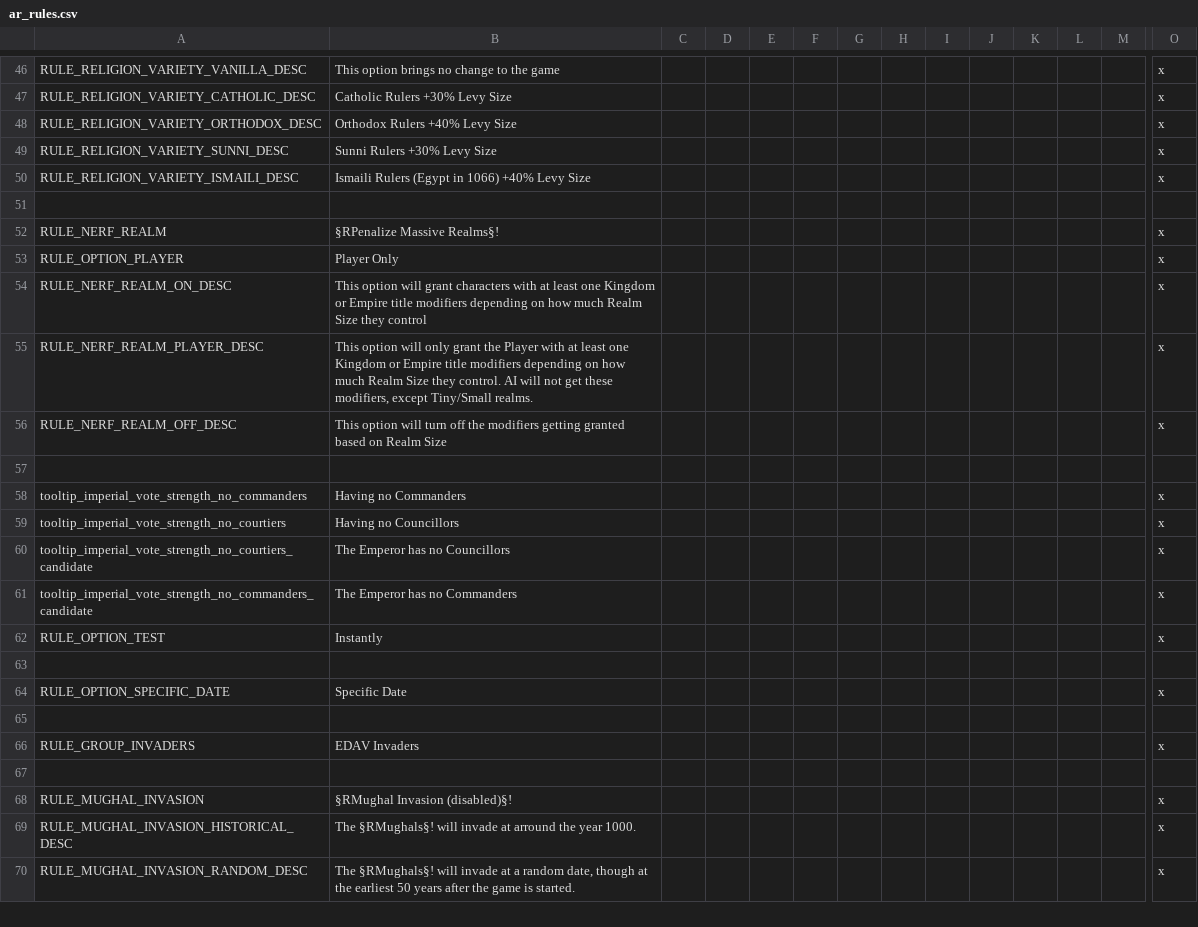
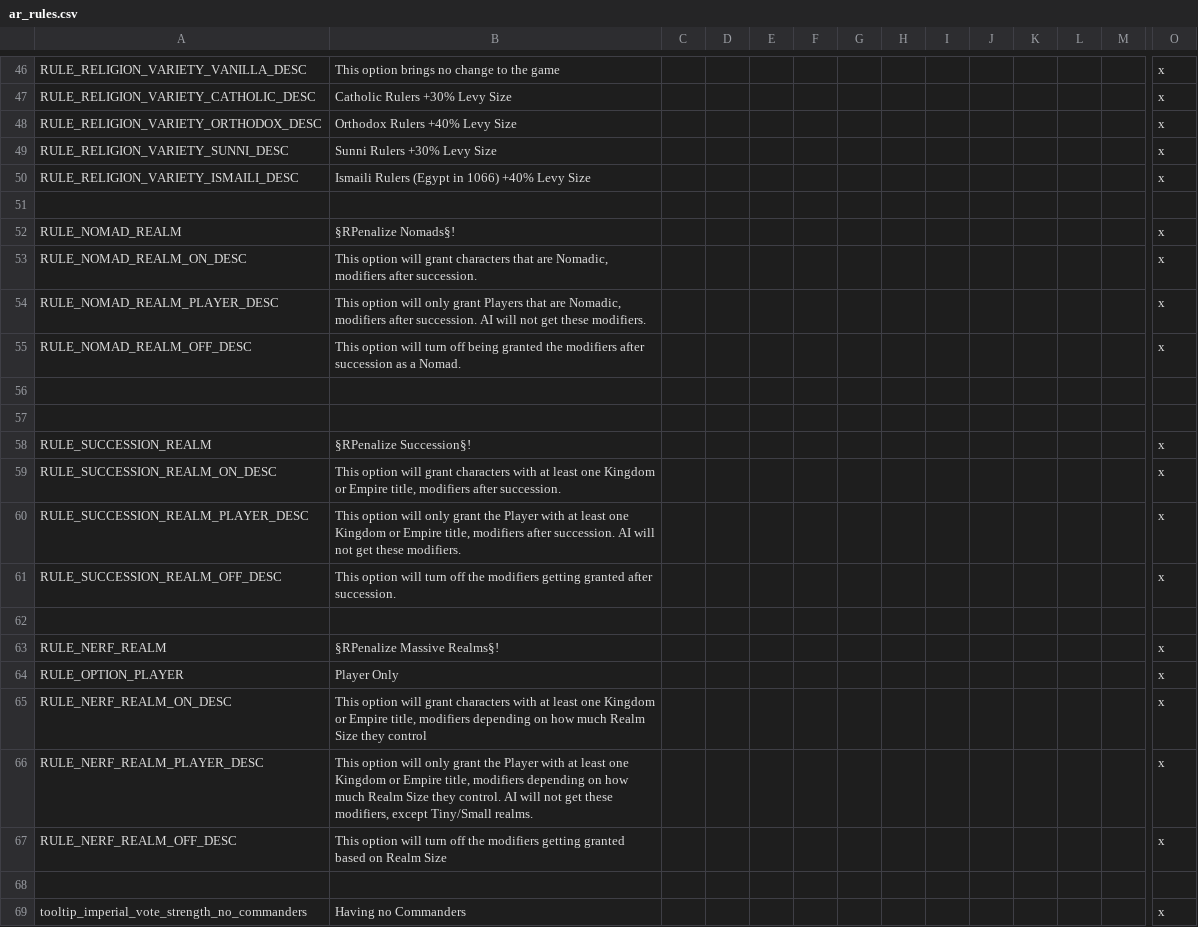
Before and after one commit to Archidemos/extradecisions, a CSV file: localisation/ar_rules.csv, drawn as a sheet; only a part is shown, gaps mark what is left out; the shorter side is filled out with more unchanged rows; addresses are those after the commit; rows hold the shown columns only; the diff names each change by its address in the sheet, - before the commit and + after, or states it on an @@ line.

```diff
--- a/localisation/ar_rules.csv
+++ b/localisation/ar_rules.csv
+row 52: RULE_NOMAD_REALM | §RPenalize Nomads§! |  |  |  |  |  |  |  |  |  |  |  | x
+row 53: RULE_NOMAD_REALM_ON_DESC | This option will grant characters that are Nomadic, modifiers after succession. |  |  |  |  |  |  |  |  |  |  |  | x
+row 54: RULE_NOMAD_REALM_PLAYER_DESC | This option will only grant Players that are Nomadic, modifiers after succession. AI will not get these modifiers. |  |  |  |  |  |  |  |  |  |  |  | x
+row 55: RULE_NOMAD_REALM_OFF_DESC | This option will turn off being granted the modifiers after succession as a Nomad. |  |  |  |  |  |  |  |  |  |  |  | x
+row 56: (empty)
+row 57: (empty)
+row 58: RULE_SUCCESSION_REALM | §RPenalize Succession§! |  |  |  |  |  |  |  |  |  |  |  | x
+row 59: RULE_SUCCESSION_REALM_ON_DESC | This option will grant characters with at least one Kingdom or Empire title, modifiers after succession. |  |  |  |  |  |  |  |  |  |  |  | x
+row 60: RULE_SUCCESSION_REALM_PLAYER_DESC | This option will only grant the Player with at least one Kingdom or Empire title, modifiers after succession. AI will not get these modifiers. |  |  |  |  |  |  |  |  |  |  |  | x
+row 61: RULE_SUCCESSION_REALM_OFF_DESC | This option will turn off the modifiers getting granted after succession. |  |  |  |  |  |  |  |  |  |  |  | x
+row 62: (empty)
-B65: …or Empire title modifiers depending…
+B65: …or Empire title, modifiers depending…
-B66: …or Empire title modifiers depending…
+B66: …or Empire title, modifiers depending…
```
Also changed, not shown: localisation/ar_modifiers.csv, 9 other files.
